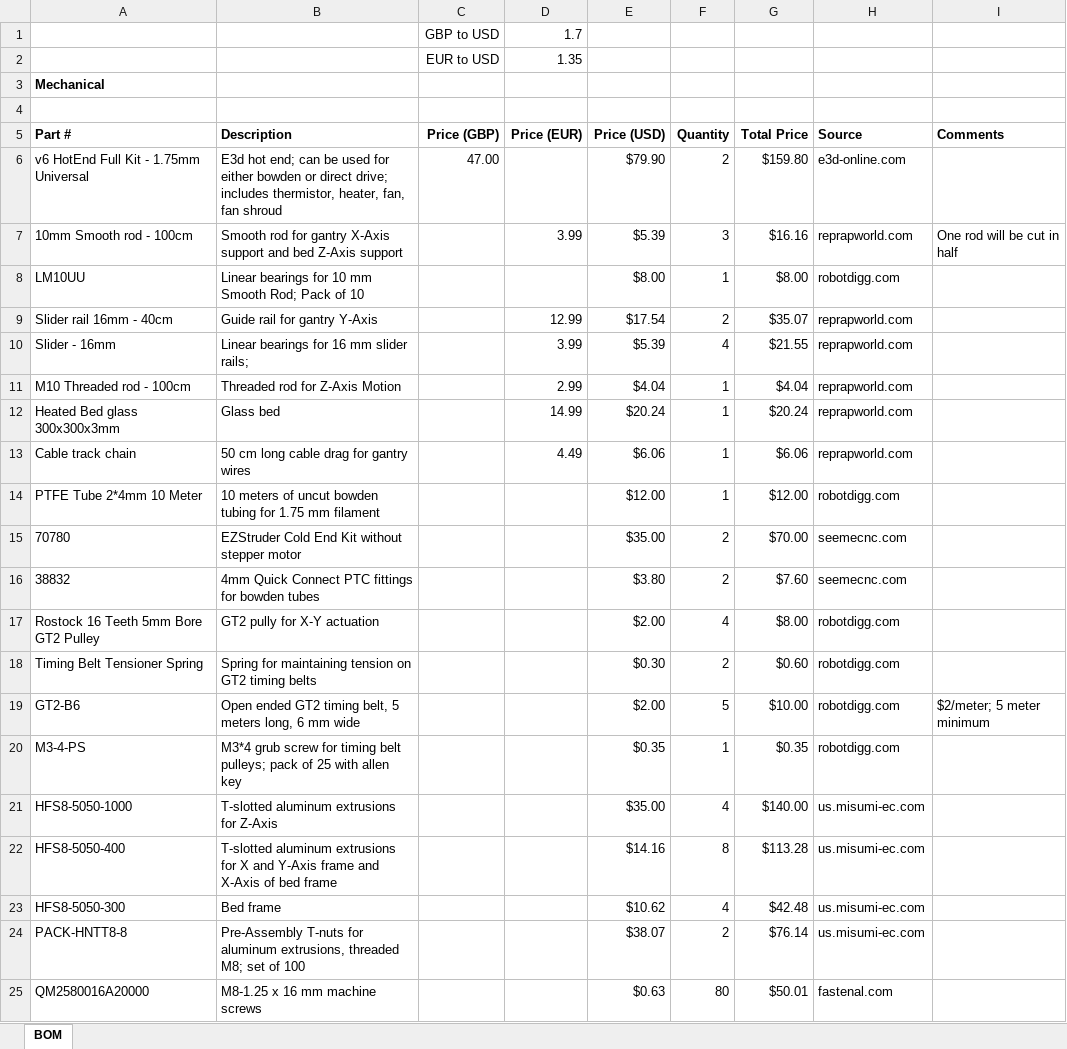
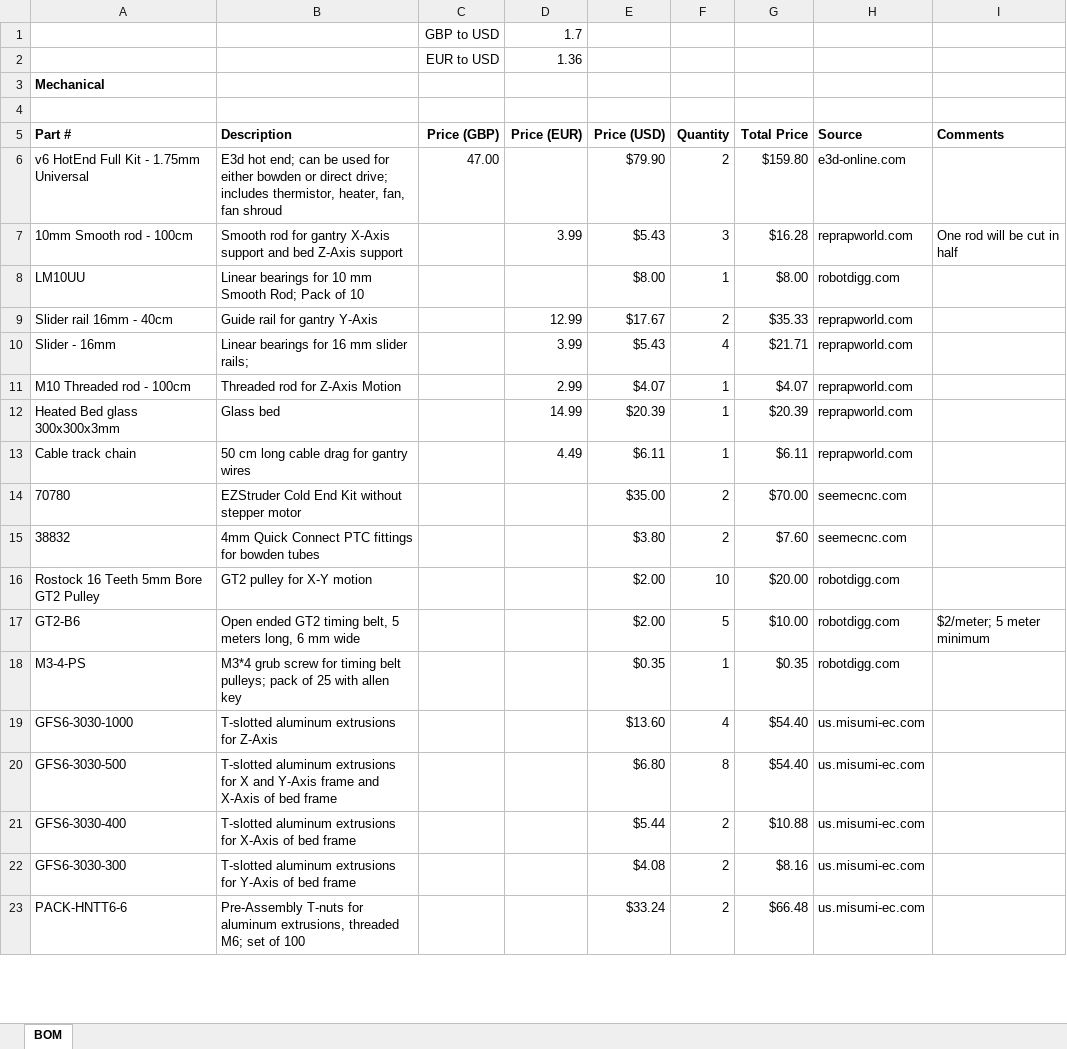
Before and after one commit to Daedalus1400/Washington, an Excel workbook: Bill of Materials.xlsx, sheet BOM, drawn as a sheet; only a part is shown; values as stored, in another font and other column widths than the file's, no borders; removed rows and columns are numbered as before the commit, all else as after; the diff covers the shown part only; the diff names each change by its address in the sheet, - before the commit and + after, or states it on an @@ line.

```diff
--- a/Bill of Materials.xlsx (sheet BOM)
+++ b/Bill of Materials.xlsx (sheet BOM)
-D2: 1.35
+D2: 1.36
-E7: $5.39
+E7: $5.43
-G7: $16.16
+G7: $16.28
-E9: $17.54
+E9: $17.67
-G9: $35.07
+G9: $35.33
-E10: $5.39
+E10: $5.43
-G10: $21.55
+G10: $21.71
-E11: $4.04
+E11: $4.07
-G11: $4.04
+G11: $4.07
-E12: $20.24
+E12: $20.39
-G12: $20.24
+G12: $20.39
-E13: $6.06
+E13: $6.11
-G13: $6.06
+G13: $6.11
-row 14: PTFE Tube 2*4mm 10 Meter | 10 meters of uncut bowden tubing for 1.75 mm filament |  |  | $12.00 | 1 | $12.00 | robotdigg.com
-B16: GT2 pully for X-Y actuation
+B16: GT2 pulley for X-Y motion
-F16: 4
+F16: 10
-G16: $8.00
+G16: $20.00
-row 18: Timing Belt Tensioner Spring | Spring for maintaining tension on GT2 timing belts |  |  | $0.30 | 2 | $0.60 | robotdigg.com
-A19: HFS8-5050-1000
+A19: GFS6-3030-1000
-E19: $35.00
+E19: $13.60
-G19: $140.00
+G19: $54.40
-A20: HFS8-5050-400
+A20: GFS6-3030-500
-E20: $14.16
+E20: $6.80
-G20: $113.28
+G20: $54.40
-row 23: HFS8-5050-300 | Bed frame |  |  | $10.62 | 4 | $42.48 | us.misumi-ec.com
+row 21: GFS6-3030-400 | T-slotted aluminum extrusions for X-Axis of bed frame |  |  | $5.44 | 2 | $10.88 | us.misumi-ec.com
+row 22: GFS6-3030-300 | T-slotted aluminum extrusions for Y-Axis of bed frame |  |  | $4.08 | 2 | $8.16 | us.misumi-ec.com
-A23: PACK-HNTT8-8
+A23: PACK-HNTT6-6
-B23: …extrusions, threaded M8; set of…
+B23: …extrusions, threaded M6; set of…
-E23: $38.07
+E23: $33.24
-G23: $76.14
+G23: $66.48
-row 25: QM2580016A20000 | M8-1.25 x 16 mm machine screws |  |  | $0.63 | 80 | $50.01 | fastenal.com
```
Also changed, not shown: 4 added rows, 1 removed row and 7 edited cells elsewhere in this sheet, formulas that keep their value, 1 other file.
